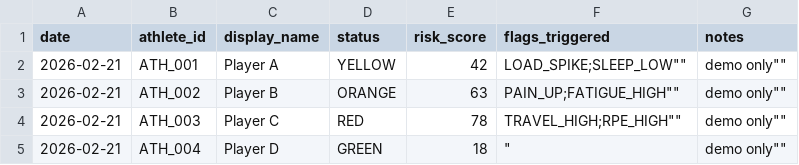
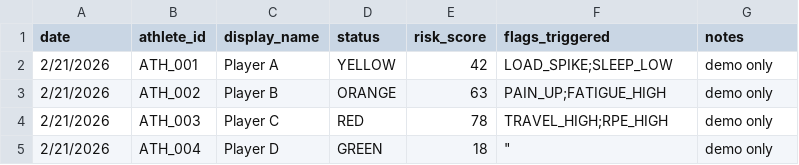
Before and after one commit to dchriscothern/availops-python-demo, a CSV file: demo_data/watchlist_today_example.csv, drawn as a sheet.

Commit message:
Update watchlist_today_example.csv

```diff
--- a/demo_data/watchlist_today_example.csv
+++ b/demo_data/watchlist_today_example.csv
@@ -1,5 +1,5 @@
 date,athlete_id,display_name,status,risk_score,flags_triggered,notes
-2026-02-21,ATH_001,Player A,YELLOW,42,""LOAD_SPIKE;SLEEP_LOW"",""demo only""
-2026-02-21,ATH_002,Player B,ORANGE,63,""PAIN_UP;FATIGUE_HIGH"",""demo only""
-2026-02-21,ATH_003,Player C,RED,78,""TRAVEL_HIGH;RPE_HIGH"",""demo only""
-2026-02-21,ATH_004,Player D,GREEN,18,"""",""demo only""
+2/21/2026,ATH_001,Player A,YELLOW,42,LOAD_SPIKE;SLEEP_LOW,demo only
+2/21/2026,ATH_002,Player B,ORANGE,63,PAIN_UP;FATIGUE_HIGH,demo only
+2/21/2026,ATH_003,Player C,RED,78,TRAVEL_HIGH;RPE_HIGH,demo only
+2/21/2026,ATH_004,Player D,GREEN,18,"""",demo only
```
